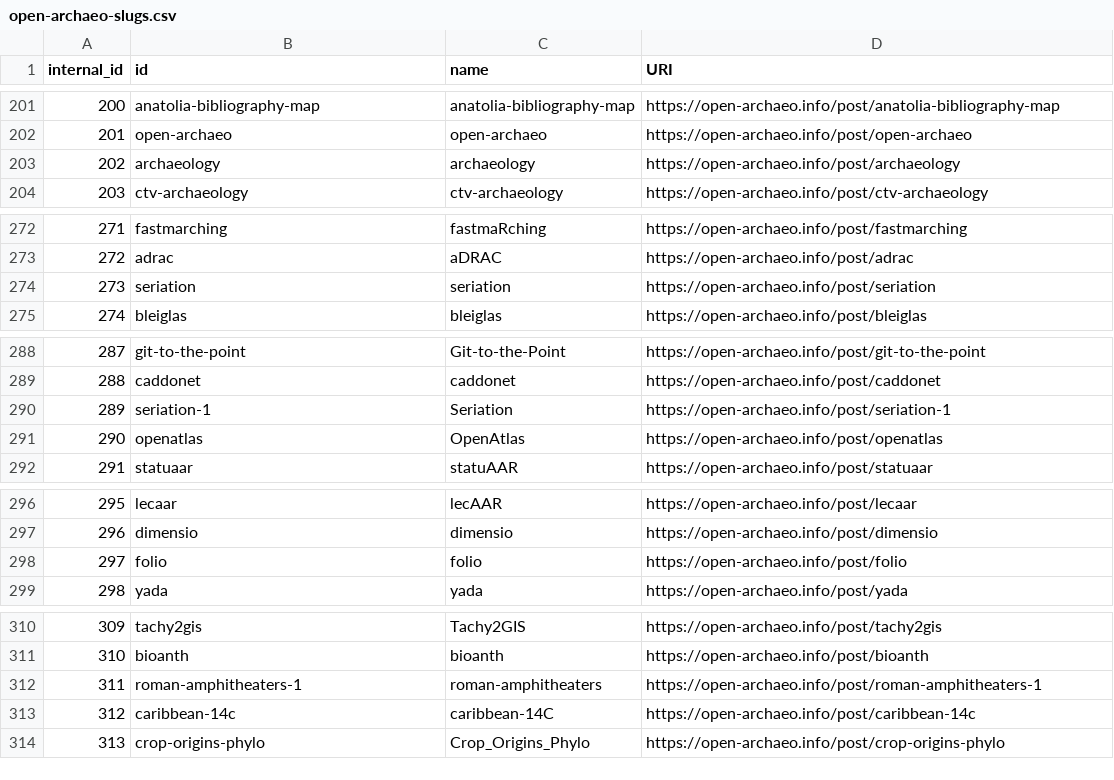
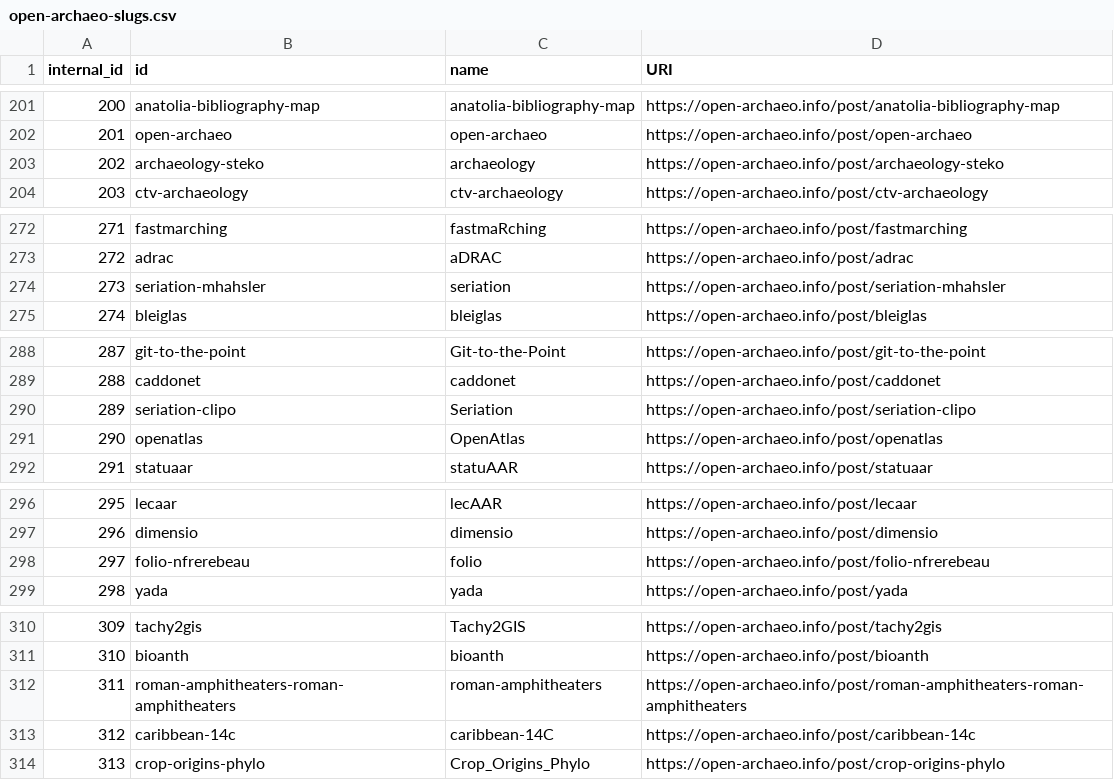
Before and after one commit to n4o-rse/heritage-rse.software, a CSV file: open-archaeo-slugs.csv, drawn as a sheet; only a part is shown, gaps mark what is left out; the diff covers the shown part only.

```diff
--- a/open-archaeo-slugs.csv
+++ b/open-archaeo-slugs.csv
@@ -202,3 +202,3 @@ internal_id,id,name,URI
 201,open-archaeo,open-archaeo,https://open-archaeo.info/post/open-archaeo
-202,archaeology,archaeology,https://open-archaeo.info/post/archaeology
+202,archaeology-steko,archaeology,https://open-archaeo.info/post/archaeology-steko
 203,ctv-archaeology,ctv-archaeology,https://open-archaeo.info/post/ctv-archaeology
@@ -273,3 +273,3 @@ internal_id,id,name,URI
 272,adrac,aDRAC,https://open-archaeo.info/post/adrac
-273,seriation,seriation,https://open-archaeo.info/post/seriation
+273,seriation-mhahsler,seriation,https://open-archaeo.info/post/seriation-mhahsler
 274,bleiglas,bleiglas,https://open-archaeo.info/post/bleiglas
@@ -289,3 +289,3 @@ internal_id,id,name,URI
 288,caddonet,caddonet,https://open-archaeo.info/post/caddonet
-289,seriation-1,Seriation,https://open-archaeo.info/post/seriation-1
+289,seriation-clipo,Seriation,https://open-archaeo.info/post/seriation-clipo
 290,openatlas,OpenAtlas,https://open-archaeo.info/post/openatlas
@@ -297,3 +297,3 @@ internal_id,id,name,URI
 296,dimensio,dimensio,https://open-archaeo.info/post/dimensio
-297,folio,folio,https://open-archaeo.info/post/folio
+297,folio-nfrerebeau,folio,https://open-archaeo.info/post/folio-nfrerebeau
 298,yada,yada,https://open-archaeo.info/post/yada
@@ -311,3 +311,3 @@ internal_id,id,name,URI
 310,bioanth,bioanth,https://open-archaeo.info/post/bioanth
-311,roman-amphitheaters-1,roman-amphitheaters,https://open-archaeo.info/post/roman-amphitheaters-1
+311,roman-amphitheaters-roman-amphitheaters,roman-amphitheaters,https://open-archaeo.info/post/roman-amphitheaters-roman-amphitheaters
 312,caribbean-14c,caribbean-14C,https://open-archaeo.info/post/caribbean-14c
```
Also changed, not shown: 22 edited cells elsewhere in this file, 1 other file.
